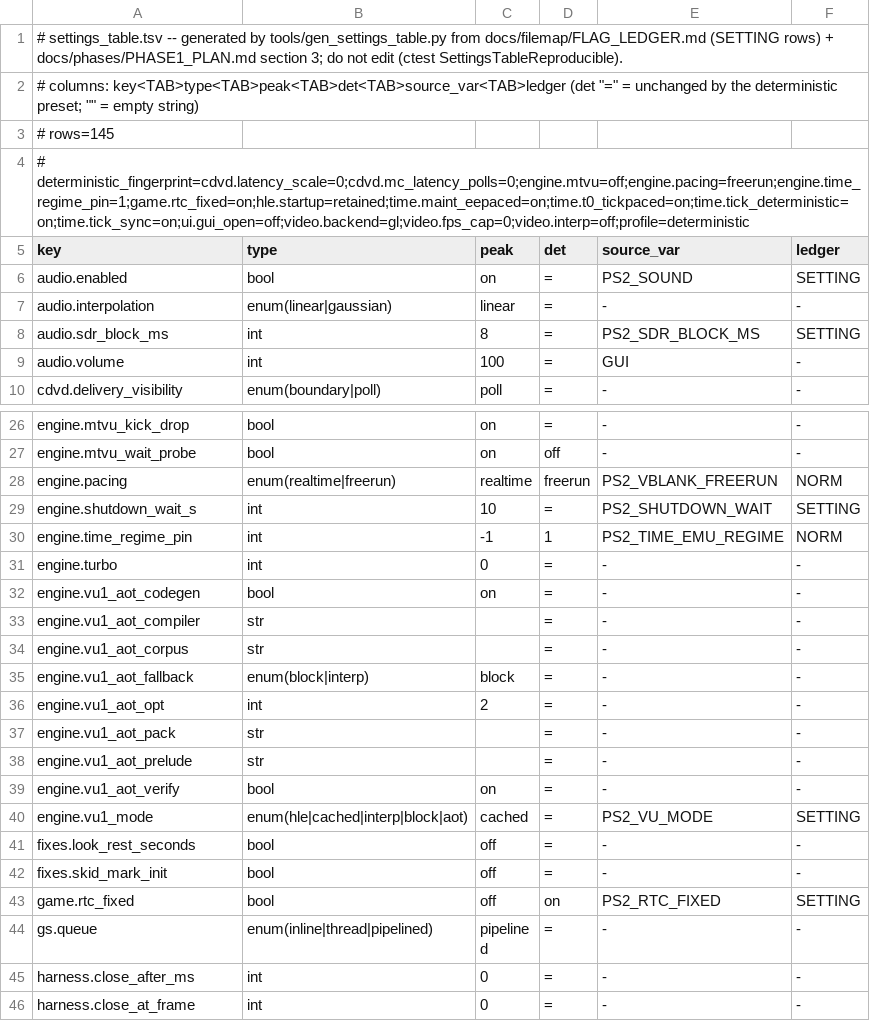
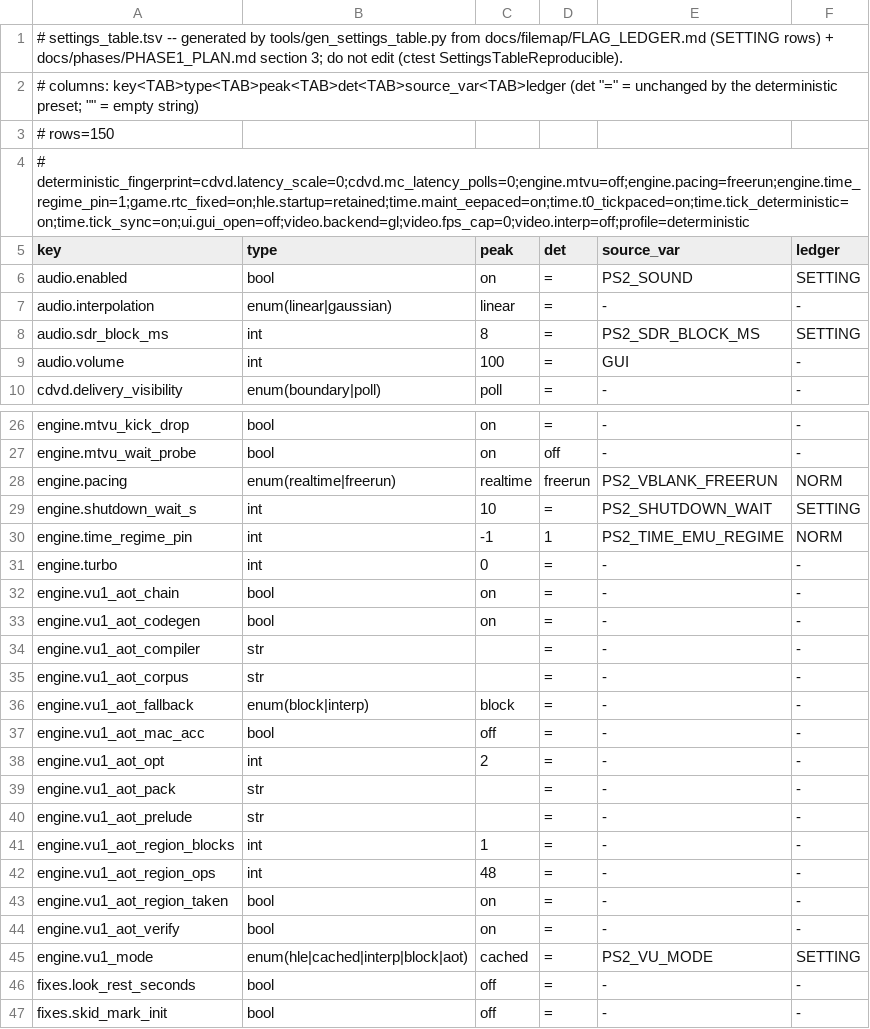
Before and after one commit to menaman123/NativeEE, a TSV file: docs/filemap/settings_table.tsv, drawn as a sheet; only a part is shown, gaps mark what is left out; the shorter side is filled out with more unchanged rows.

Commit message:
docs(filemap): Regenerate settings table and flag counts after the round-4 merges

```diff
--- a/docs/filemap/settings_table.tsv
+++ b/docs/filemap/settings_table.tsv
@@ -2,3 +2,3 @@
 # columns: key<TAB>type<TAB>peak<TAB>det<TAB>source_var<TAB>ledger  (det "=" = unchanged by the deterministic preset; "" = empty string)
-# rows=145
+# rows=150
 # deterministic_fingerprint=cdvd.latency_scale=0;cdvd.mc_latency_polls=0;engine.mtvu=off;engine.pacing=freerun;engine.time_regime_pin=1;game.rtc_fixed=on;hle.startup=retained;time.maint_eepaced=on;time.t0_tickpaced=on;time.tick_deterministic=on;time.tick_sync=on;ui.gui_open=off;video.backend=gl;video.fps_cap=0;video.interp=off;profile=deterministic
@@ -31,2 +31,3 @@ engine.time_regime_pin	int	-1	1	PS2_TIME_EMU_REGIME	NORM
 engine.turbo	int	0	=	-	-
+engine.vu1_aot_chain	bool	on	=	-	-
 engine.vu1_aot_codegen	bool	on	=	-	-
@@ -35,2 +36,3 @@ engine.vu1_aot_corpus	str	""	=	-	-
 engine.vu1_aot_fallback	enum(block|interp)	block	=	-	-
+engine.vu1_aot_mac_acc	bool	off	=	-	-
 engine.vu1_aot_opt	int	2	=	-	-
@@ -38,2 +40,5 @@ engine.vu1_aot_pack	str	""	=	-	-
 engine.vu1_aot_prelude	str	""	=	-	-
+engine.vu1_aot_region_blocks	int	1	=	-	-
+engine.vu1_aot_region_ops	int	48	=	-	-
+engine.vu1_aot_region_taken	bool	on	=	-	-
 engine.vu1_aot_verify	bool	on	=	-	-
```
Also changed, not shown: 1 other file.
